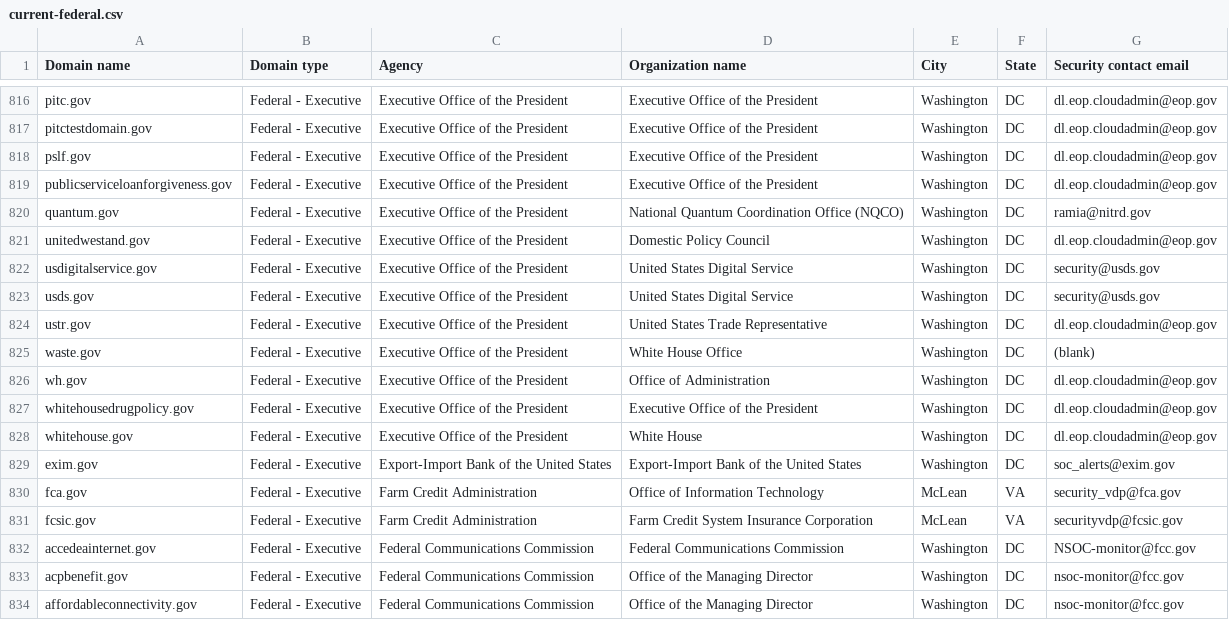
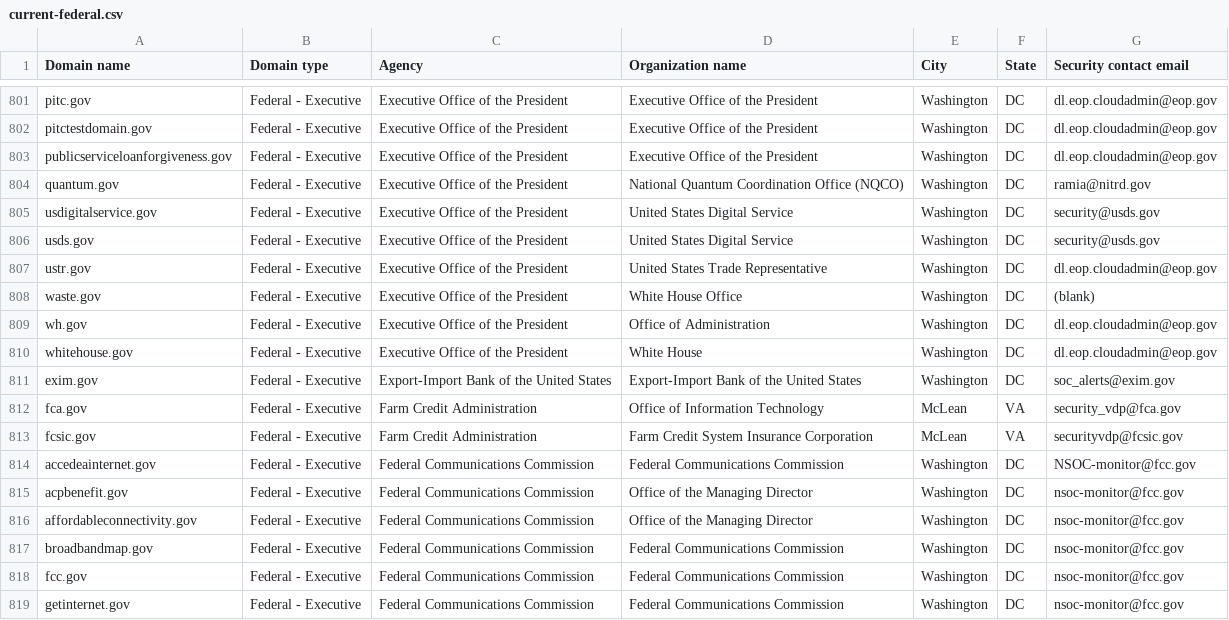
Before and after one commit to LadyPhoeynix/dotgov-data, a CSV file: current-federal.csv, drawn as a sheet; only a part is shown, gaps mark what is left out; the shorter side is filled out with more unchanged rows; the diff covers the shown part only; the diff names each change by its address in the sheet, - before the commit and + after, or states it on an @@ line.

Commit message:
Flat: latest data (2025-02-08T06:30:10.777Z) {   "date": "2025-02-08T06:30:10.777Z",   "files": [     {       "name": "current-federal.csv",       "deltaBytes": -2326,       "source": "https://manage.get.gov/api/v1/get-report/current-federal"     },     {       "name": "current-full.csv",       "deltaBytes": -1679,       "source": "https://manage.get.gov/api/v1/get-report/current-full"     }   ] }

```diff
--- a/current-federal.csv
+++ b/current-federal.csv
-row 818: pslf.gov | Federal - Executive | Executive Office of the President | Executive Office of the President | Washington | DC | dl.eop.cloudadmin@eop.gov
-row 821: unitedwestand.gov | Federal - Executive | Executive Office of the President | Domestic Policy Council | Washington | DC | dl.eop.cloudadmin@eop.gov
-row 827: whitehousedrugpolicy.gov | Federal - Executive | Executive Office of the President | Executive Office of the President | Washington | DC | dl.eop.cloudadmin@eop.gov
```
Also changed, not shown: 15 removed rows elsewhere in this file, 1 other file.
